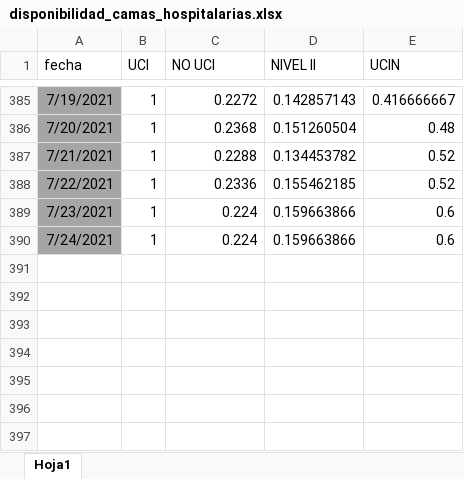
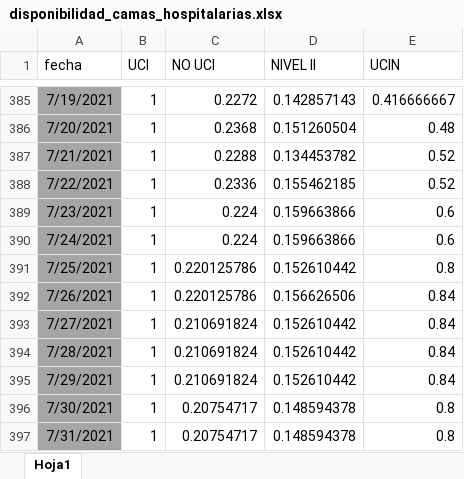
Before and after one commit to gorecuscogrds/dashboard-covid-geresa, an Excel workbook: data/source1_camas/input/disponibilidad_camas_hospitalarias.xlsx, sheet Hoja1, drawn as a sheet; only a part is shown, gaps mark what is left out; values as stored, in another font and other column widths than the file's, no borders; the diff names each change by its address in the sheet, - before the commit and + after, or states it on an @@ line.

Commit message:
update camas 02/08/2021

```diff
--- a/data/source1_camas/input/disponibilidad_camas_hospitalarias.xlsx (sheet Hoja1)
+++ b/data/source1_camas/input/disponibilidad_camas_hospitalarias.xlsx (sheet Hoja1)
+row 391: 7/25/2021 | 1 | 0.220125786 | 0.152610442 | 0.8
+row 392: 7/26/2021 | 1 | 0.220125786 | 0.156626506 | 0.84
+row 393: 7/27/2021 | 1 | 0.210691824 | 0.152610442 | 0.84
+row 394: 7/28/2021 | 1 | 0.210691824 | 0.152610442 | 0.84
+row 395: 7/29/2021 | 1 | 0.210691824 | 0.152610442 | 0.84
+row 396: 7/30/2021 | 1 | 0.20754717 | 0.148594378 | 0.8
+row 397: 7/31/2021 | 1 | 0.20754717 | 0.148594378 | 0.8
```
Also changed, not shown: 1 other file.
